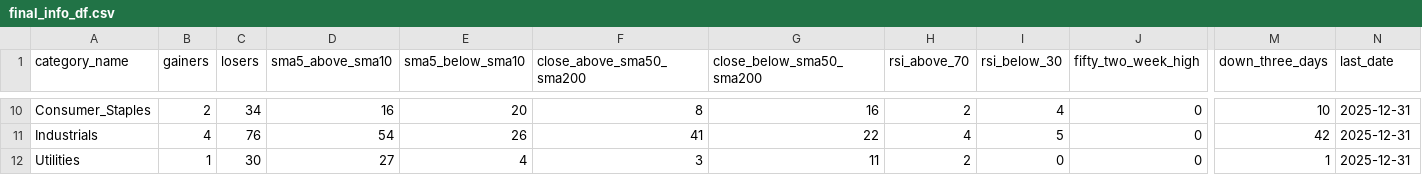
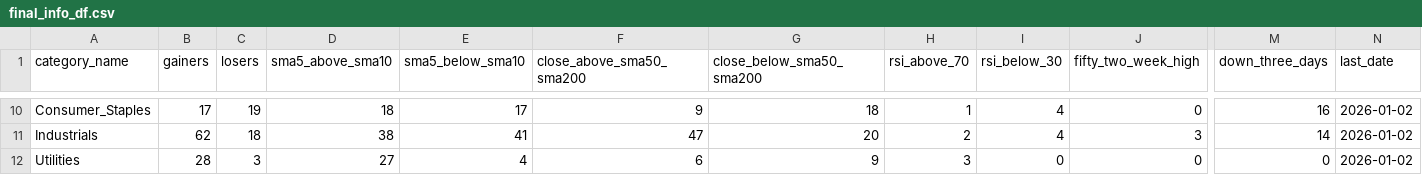
Before and after one commit to bhattathakur/snpdaily, a CSV file: final_info_df.csv, drawn as a sheet; only a part is shown, gaps mark what is left out; the diff covers the shown part only; the diff names each change by its address in the sheet, - before the commit and + after, or states it on an @@ line.

```diff
--- a/final_info_df.csv
+++ b/final_info_df.csv
-B10 (gainers): 2
+B10 (gainers): 17
-C10 (losers): 34
+C10 (losers): 19
-D10 (sma5_above_sma10): 16
+D10 (sma5_above_sma10): 18
-E10 (sma5_below_sma10): 20
+E10 (sma5_below_sma10): 17
-F10 (close_above_sma50_sma200): 8
+F10 (close_above_sma50_sma200): 9
-G10 (close_below_sma50_sma200): 16
+G10 (close_below_sma50_sma200): 18
-H10 (rsi_above_70): 2
+H10 (rsi_above_70): 1
-M10 (down_three_days): 10
+M10 (down_three_days): 16
-N10:N12 (last_date): 2025-12-31
+N10:N12 (last_date): 2026-01-02
-B11 (gainers): 4
+B11 (gainers): 62
-C11 (losers): 76
+C11 (losers): 18
-D11 (sma5_above_sma10): 54
+D11 (sma5_above_sma10): 38
-E11 (sma5_below_sma10): 26
+E11 (sma5_below_sma10): 41
-F11 (close_above_sma50_sma200): 41
+F11 (close_above_sma50_sma200): 47
-G11 (close_below_sma50_sma200): 22
+G11 (close_below_sma50_sma200): 20
-H11 (rsi_above_70): 4
+H11 (rsi_above_70): 2
-I11 (rsi_below_30): 5
+I11 (rsi_below_30): 4
-J11 (fifty_two_week_high): 0
+J11 (fifty_two_week_high): 3
-M11 (down_three_days): 42
+M11 (down_three_days): 14
-B12 (gainers): 1
+B12 (gainers): 28
-C12 (losers): 30
+C12 (losers): 3
-F12 (close_above_sma50_sma200): 3
+F12 (close_above_sma50_sma200): 6
-G12 (close_below_sma50_sma200): 11
+G12 (close_below_sma50_sma200): 9
-H12 (rsi_above_70): 2
+H12 (rsi_above_70): 3
-M12 (down_three_days): 1
+M12 (down_three_days): 0
```
Also changed, not shown: 130 edited cells elsewhere in this file, df_dow.csv, df_nasdaq100.csv, 3 other files.
